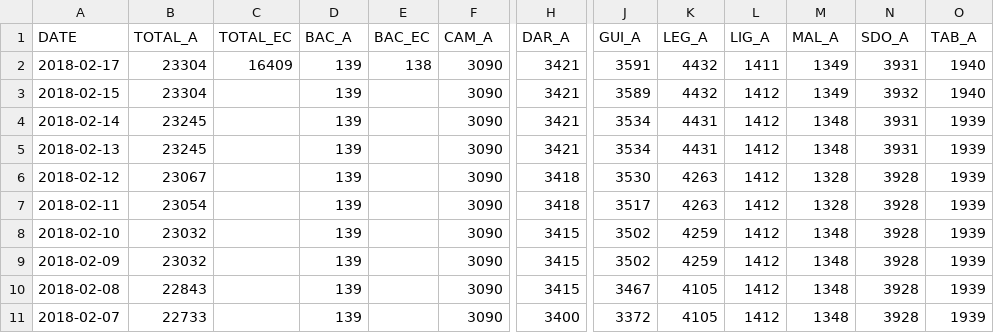
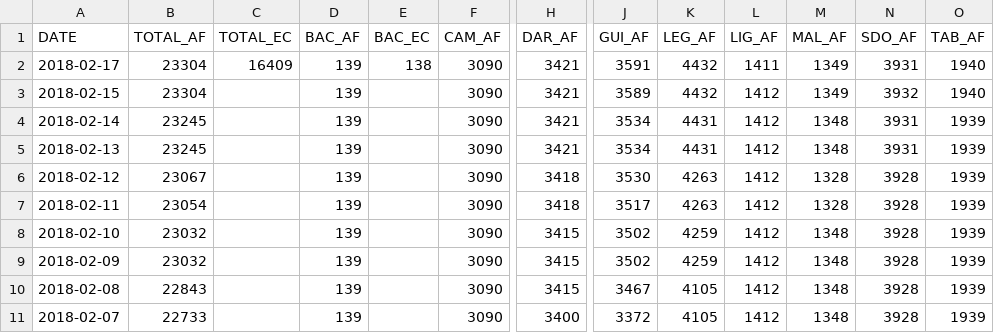
Before and after one commit to jmbangate/code4d, a CSV file: data/mayon/mayonevacaffectedfamperiod.csv, drawn as a sheet; only a part is shown, gaps mark what is left out; the diff names each change by its address in the sheet, - before the commit and + after, or states it on an @@ line.

Commit message:
Update mayonevacaffectedfamperiod.csv

```diff
--- a/data/mayon/mayonevacaffectedfamperiod.csv
+++ b/data/mayon/mayonevacaffectedfamperiod.csv
-B1: TOTAL_A
+B1: TOTAL_AF
-D1: BAC_A
+D1: BAC_AF
-F1: CAM_A
+F1: CAM_AF
-H1: DAR_A
+H1: DAR_AF
-J1: GUI_A
+J1: GUI_AF
-K1: LEG_A
+K1: LEG_AF
-L1: LIG_A
+L1: LIG_AF
-M1: MAL_A
+M1: MAL_AF
-N1: SDO_A
+N1: SDO_AF
-O1: TAB_A
+O1: TAB_AF
```
